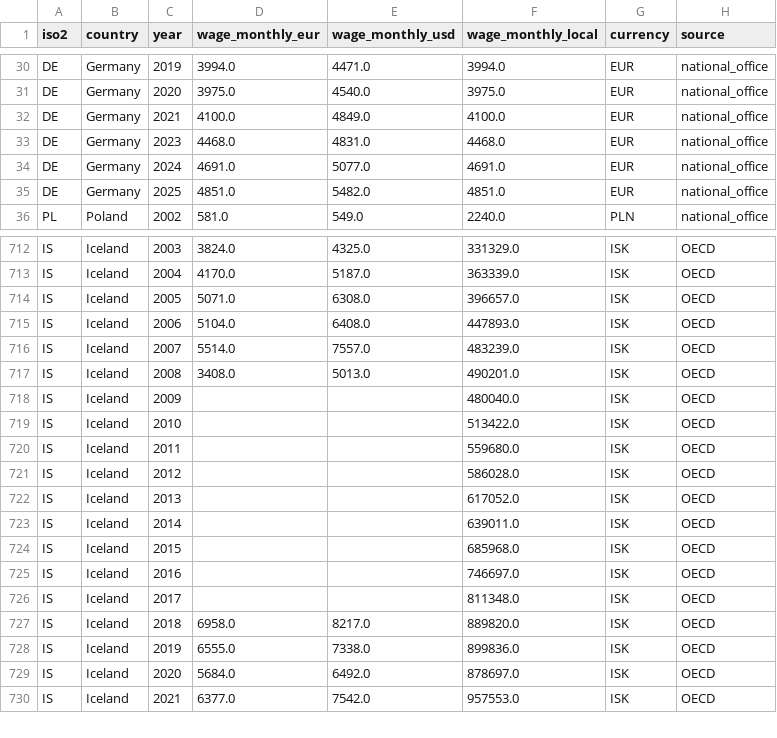
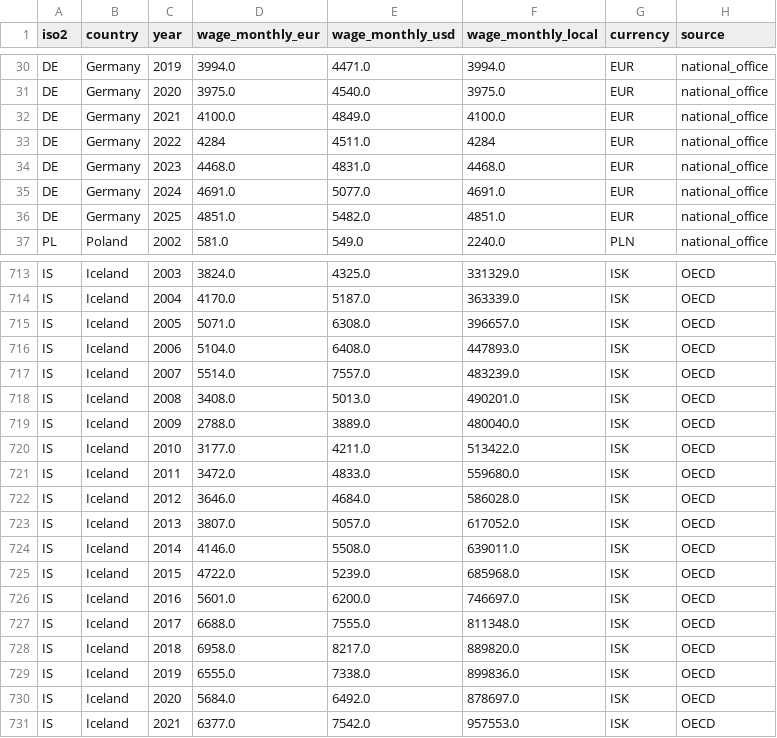
Before and after one commit to jacgeborys/economy_map, a CSV file: data/raw/oecd_wages_europe.csv, drawn as a sheet; only a part is shown, gaps mark what is left out.

Commit message:
Fix Iceland gap, Germany 2022, and replace legends with end-of-line labels
Data fixes:
- Fill ISK/EUR rates 2009-2017 from Central Bank of Iceland (ECB
  suspended ISK during capital controls)
- Interpolate missing Destatis 2022 value (4,284 EUR)

Chart improvements:
- Replace all legends with end-of-line country name labels
- Labels auto-nudge vertically to avoid overlaps
- Extended x-axis to make room for label text

```diff
--- a/data/raw/oecd_wages_europe.csv
+++ b/data/raw/oecd_wages_europe.csv
@@ -32,2 +32,3 @@ DE,Germany,2020,3975.0,4540.0,3975.0,EUR,national_office
 DE,Germany,2021,4100.0,4849.0,4100.0,EUR,national_office
+DE,Germany,2022,4284,4511.0,4284,EUR,national_office
 DE,Germany,2023,4468.0,4831.0,4468.0,EUR,national_office
@@ -717,11 +718,11 @@ IS,Iceland,2007,5514.0,7557.0,483239.0,ISK,OECD
 IS,Iceland,2008,3408.0,5013.0,490201.0,ISK,OECD
-IS,Iceland,2009,,,480040.0,ISK,OECD
-IS,Iceland,2010,,,513422.0,ISK,OECD
-IS,Iceland,2011,,,559680.0,ISK,OECD
-IS,Iceland,2012,,,586028.0,ISK,OECD
-IS,Iceland,2013,,,617052.0,ISK,OECD
-IS,Iceland,2014,,,639011.0,ISK,OECD
-IS,Iceland,2015,,,685968.0,ISK,OECD
-IS,Iceland,2016,,,746697.0,ISK,OECD
-IS,Iceland,2017,,,811348.0,ISK,OECD
+IS,Iceland,2009,2788.0,3889.0,480040.0,ISK,OECD
+IS,Iceland,2010,3177.0,4211.0,513422.0,ISK,OECD
+IS,Iceland,2011,3472.0,4833.0,559680.0,ISK,OECD
+IS,Iceland,2012,3646.0,4684.0,586028.0,ISK,OECD
+IS,Iceland,2013,3807.0,5057.0,617052.0,ISK,OECD
+IS,Iceland,2014,4146.0,5508.0,639011.0,ISK,OECD
+IS,Iceland,2015,4722.0,5239.0,685968.0,ISK,OECD
+IS,Iceland,2016,5601.0,6200.0,746697.0,ISK,OECD
+IS,Iceland,2017,6688.0,7555.0,811348.0,ISK,OECD
 IS,Iceland,2018,6958.0,8217.0,889820.0,ISK,OECD
```
Also changed, not shown: 4 other files.
